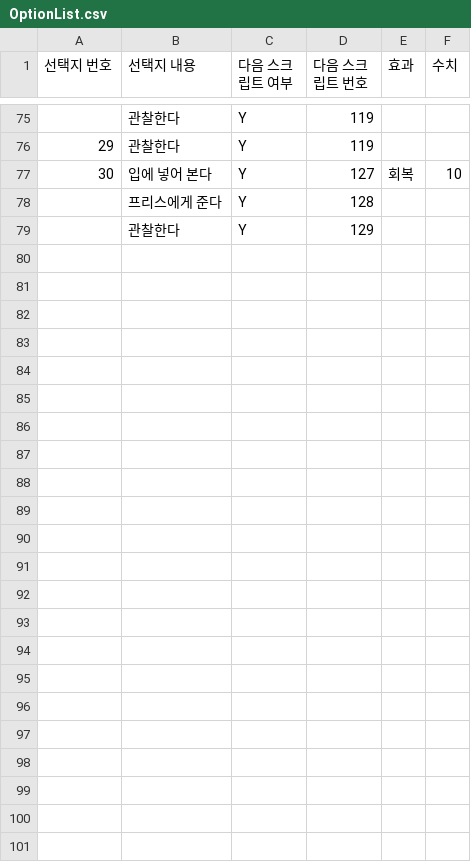
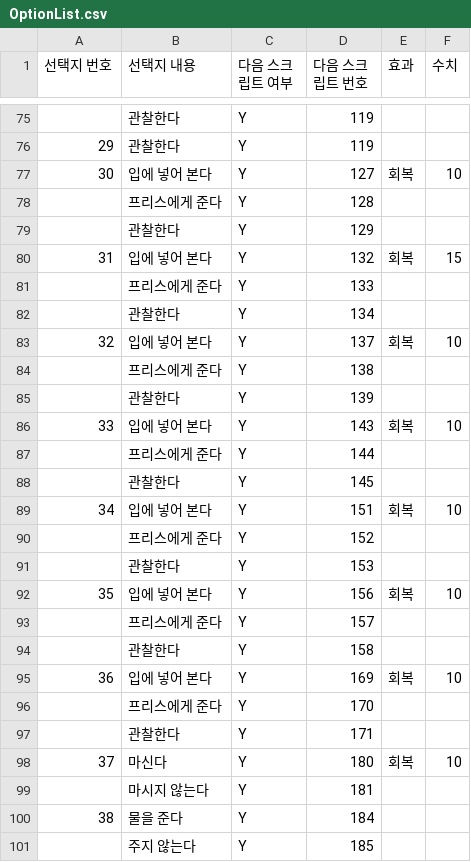
Before and after one commit to withtaylors/Hearus_MyCode2, a CSV file: Assets/Resources/OptionList.csv, drawn as a sheet; only a part is shown, gaps mark what is left out; the diff names each change by its address in the sheet, - before the commit and + after, or states it on an @@ line.

```diff
--- a/Assets/Resources/OptionList.csv
+++ b/Assets/Resources/OptionList.csv
+row 80: 31 | 입에 넣어 본다 | Y | 132 | 회복 | 15
+row 81:  | 프리스에게 준다 | Y | 133
+row 82:  | 관찰한다 | Y | 134
+row 83: 32 | 입에 넣어 본다 | Y | 137 | 회복 | 10
+row 84:  | 프리스에게 준다 | Y | 138
+row 85:  | 관찰한다 | Y | 139
+row 86: 33 | 입에 넣어 본다 | Y | 143 | 회복 | 10
+row 87:  | 프리스에게 준다 | Y | 144
+row 88:  | 관찰한다 | Y | 145
+row 89: 34 | 입에 넣어 본다 | Y | 151 | 회복 | 10
+row 90:  | 프리스에게 준다 | Y | 152
+row 91:  | 관찰한다 | Y | 153
+row 92: 35 | 입에 넣어 본다 | Y | 156 | 회복 | 10
+row 93:  | 프리스에게 준다 | Y | 157
+row 94:  | 관찰한다 | Y | 158
+row 95: 36 | 입에 넣어 본다 | Y | 169 | 회복 | 10
+row 96:  | 프리스에게 준다 | Y | 170
+row 97:  | 관찰한다 | Y | 171
+row 98: 37 | 마신다 | Y | 180 | 회복 | 10
+row 99:  | 마시지 않는다 | Y | 181
+row 100: 38 | 물을 준다 | Y | 184
+row 101:  | 주지 않는다 | Y | 185
```
Also changed, not shown: Assets/Resources/ItemScript.csv, 1 other file.
